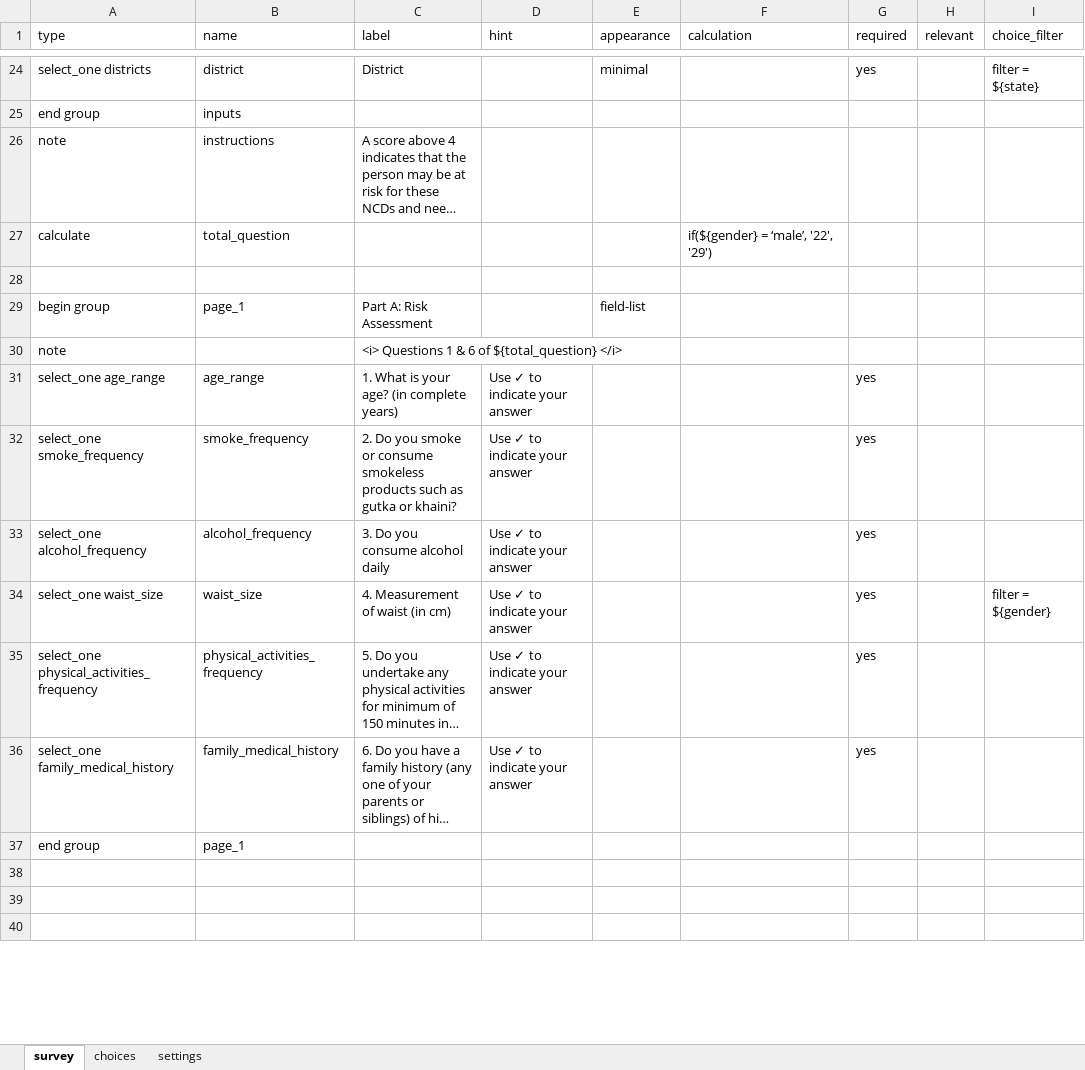
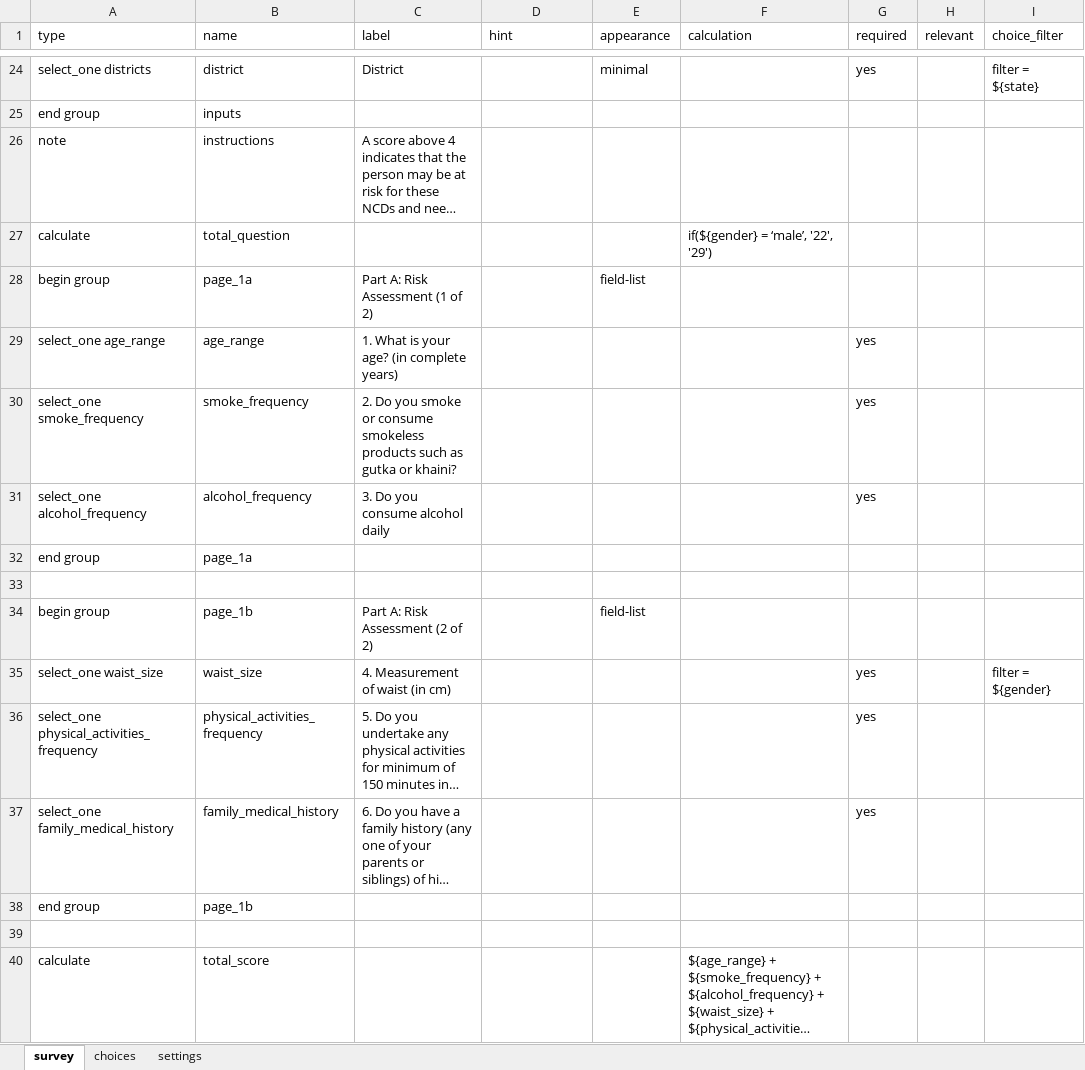
Before and after one commit to neeraj2021/cht-core, an Excel workbook: config/demo/forms/app/cbac.xlsx, sheet survey, drawn as a sheet; only a part is shown, gaps mark what is left out; the shorter side is filled out with more unchanged rows; long unchanged cells end in …; values as stored, in another font and other column widths than the file's, no cell formats; removed rows and columns are numbered as before the commit, all else as after; the diff covers the shown part only; the diff names each change by its address in the sheet, - before the commit and + after, or states it on an @@ line.

```diff
--- a/config/demo/forms/app/cbac.xlsx (sheet survey)
+++ b/config/demo/forms/app/cbac.xlsx (sheet survey)
+row 28: begin group | page_1a | Part A: Risk Assessment (1 of 2) |  | field-list
+row 29: select_one age_range | age_range | 1. What is your age? (in complete years) |  |  |  | yes
+row 30: select_one smoke_frequency | smoke_frequency | 2. Do you smoke or consume smokeless products such as gutka or khaini? |  |  |  | yes
+row 31: select_one alcohol_frequency | alcohol_frequency | 3. Do you consume alcohol daily |  |  |  | yes
+row 32: end group | page_1a
-B34 (name): page_1
+B34 (name): page_1b
-C34 (label): Part A: Risk Assessment
+C34 (label): Part A: Risk Assessment (2 of 2)
-row 30: note |  | <i> Questions 1 & 6 of ${total_question} </i>
-row 31: select_one age_range | age_range | 1. What is your age? (in complete years) | Use ✓ to indicate your answer |  |  | yes
-row 32: select_one smoke_frequency | smoke_frequency | 2. Do you smoke or consume smokeless products such as gutka or khaini? | Use ✓ to indicate your answer |  |  | yes
-row 33: select_one alcohol_frequency | alcohol_frequency | 3. Do you consume alcohol daily | Use ✓ to indicate your answer |  |  | yes
-D35:D37 (hint): Use ✓ to indicate your answer
+D35:D37 (hint): (empty)
-B38 (name): page_1
+B38 (name): page_1b
@@ row 81 moved to row 40: calculate @@
```
Also changed, not shown: 29 added rows, 9 removed rows, 1 moved row and 13 edited cells elsewhere in this sheet, sheet choices, cell formats, 1 other file.
